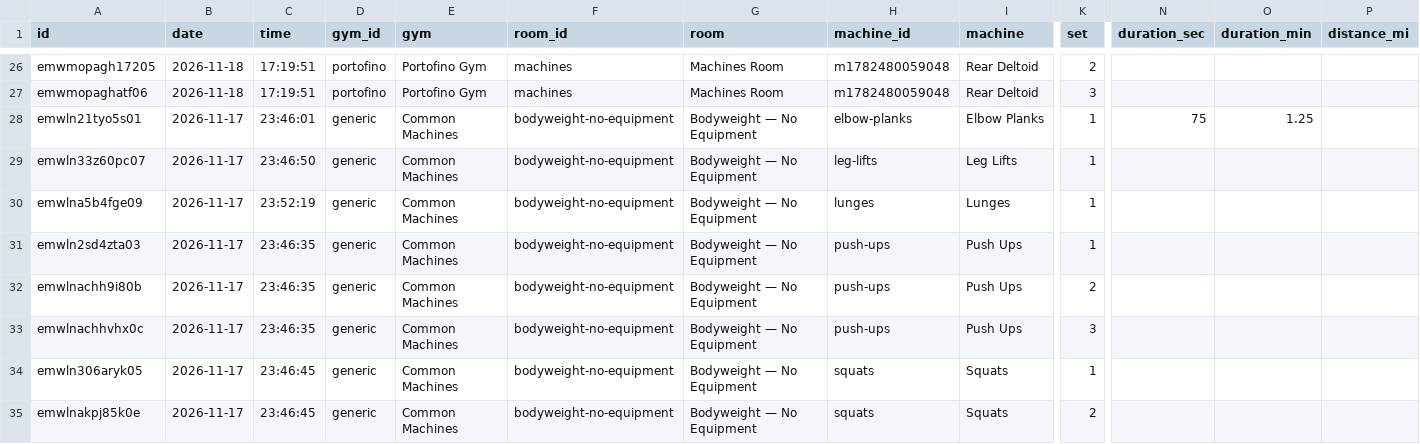
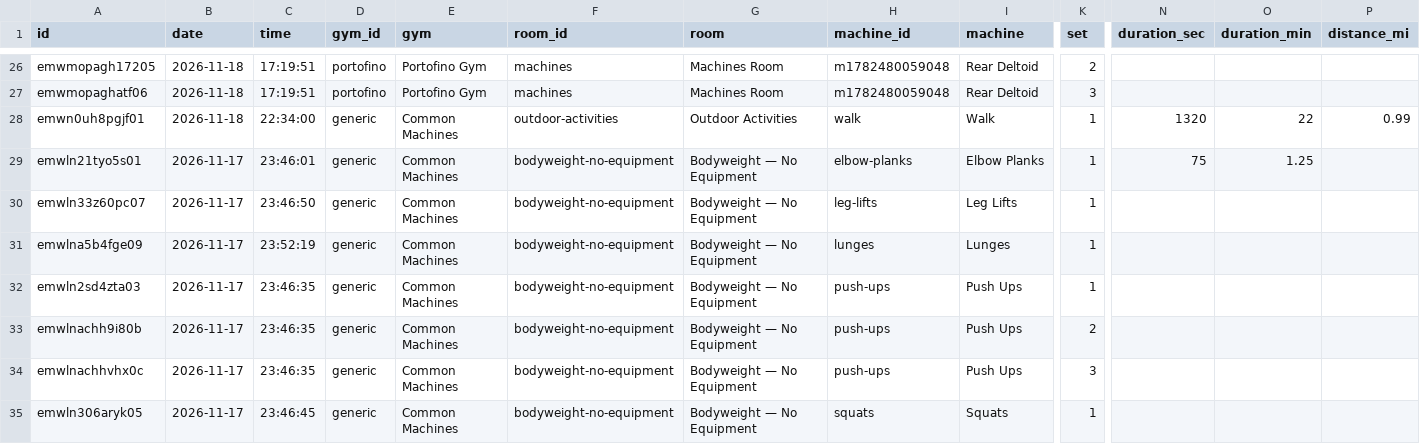
Before and after one commit to jaschro/traintracks, a CSV file: workout-log.csv, drawn as a sheet; only a part is shown, gaps mark what is left out; the shorter side is filled out with more unchanged rows; rows hold the shown columns only; the diff names each change by its address in the sheet, - before the commit and + after, or states it on an @@ line.

```diff
--- a/workout-log.csv
+++ b/workout-log.csv
+row 28: emwn0uh8pgjf01 | 2026-11-18 | 22:34:00 | generic | Common Machines | outdoor-activities | Outdoor Activities | walk | Walk | 1 | 1320 | 22 | 0.99
```
